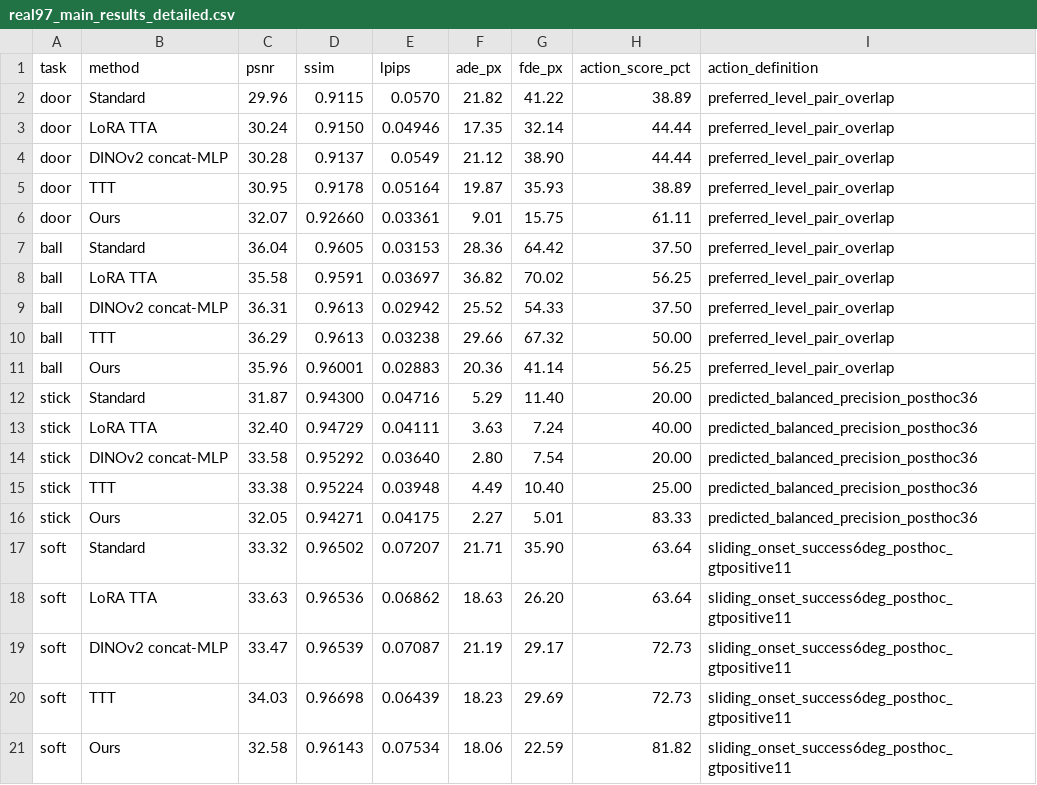
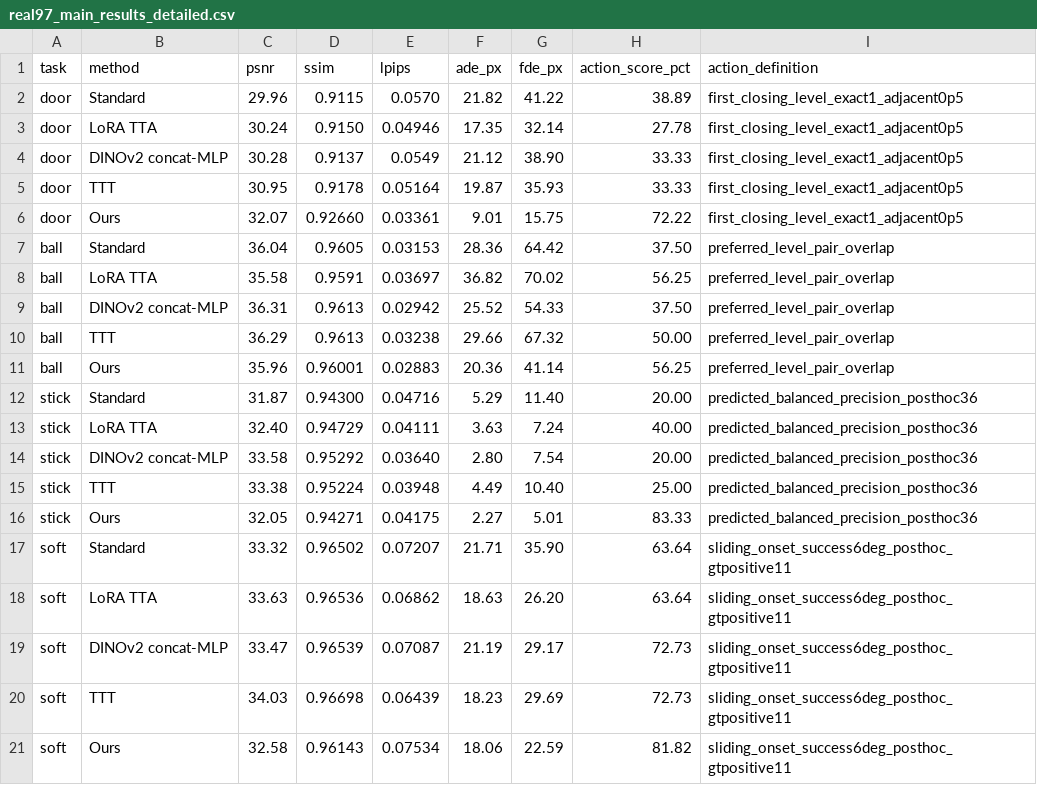
Before and after one commit to huagailuowen/BWM-Adapt, a CSV file: results/real97_all_methods_main_table_v1/real97_main_results_detailed.csv, drawn as a sheet.

Commit message:
results: revise Door action selection metric

```diff
--- a/results/real97_all_methods_main_table_v1/real97_main_results_detailed.csv
+++ b/results/real97_all_methods_main_table_v1/real97_main_results_detailed.csv
@@ -1,7 +1,7 @@
 task,method,psnr,ssim,lpips,ade_px,fde_px,action_score_pct,action_definition
-door,Standard,29.96,0.9115,0.0570,21.82,41.22,38.89,preferred_level_pair_overlap
-door,LoRA TTA,30.24,0.9150,0.04946,17.35,32.14,44.44,preferred_level_pair_overlap
-door,DINOv2 concat-MLP,30.28,0.9137,0.0549,21.12,38.90,44.44,preferred_level_pair_overlap
-door,TTT,30.95,0.9178,0.05164,19.87,35.93,38.89,preferred_level_pair_overlap
-door,Ours,32.07,0.92660,0.03361,9.01,15.75,61.11,preferred_level_pair_overlap
+door,Standard,29.96,0.9115,0.0570,21.82,41.22,38.89,first_closing_level_exact1_adjacent0p5
+door,LoRA TTA,30.24,0.9150,0.04946,17.35,32.14,27.78,first_closing_level_exact1_adjacent0p5
+door,DINOv2 concat-MLP,30.28,0.9137,0.0549,21.12,38.90,33.33,first_closing_level_exact1_adjacent0p5
+door,TTT,30.95,0.9178,0.05164,19.87,35.93,33.33,first_closing_level_exact1_adjacent0p5
+door,Ours,32.07,0.92660,0.03361,9.01,15.75,72.22,first_closing_level_exact1_adjacent0p5
 ball,Standard,36.04,0.9605,0.03153,28.36,64.42,37.50,preferred_level_pair_overlap
```
Also changed, not shown: results/real97_all_methods_main_table_v1/real97_all_methods_main_table.csv, 9 other files.
